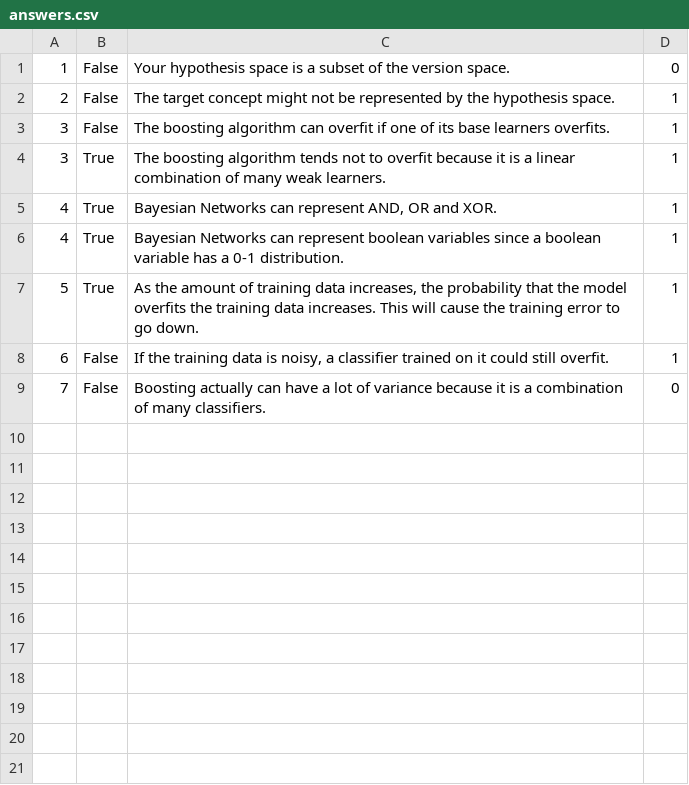
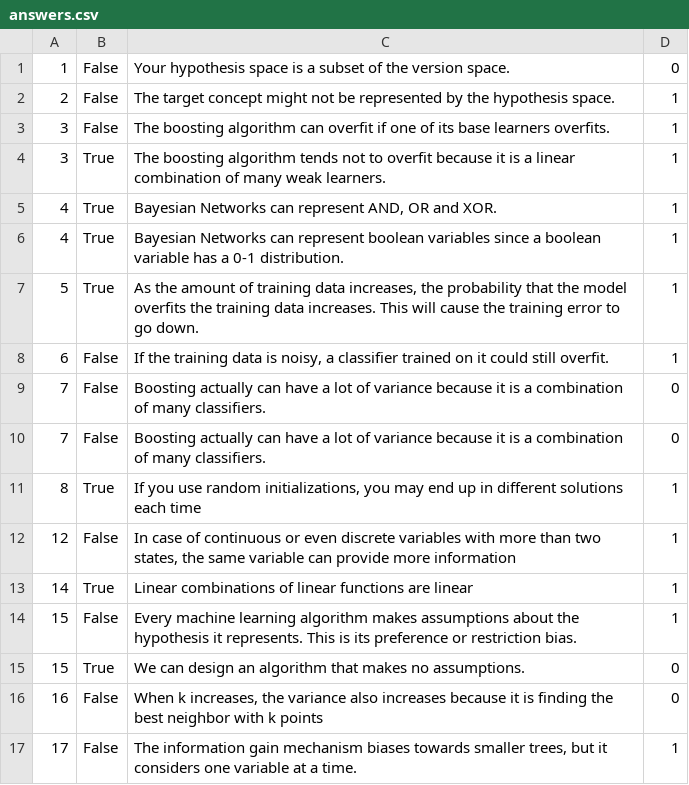
Before and after one commit to pushkar/peer, a CSV file: answers.csv, drawn as a sheet.

```diff
--- a/answers.csv
+++ b/answers.csv
@@ -9 +9,9 @@
 7; False; Boosting actually can have a lot of variance because it is a combination of many classifiers.; 0
+7; False; Boosting actually can have a lot of variance because it is a combination of many classifiers.; 0
+8; True; If you use random initializations, you may end up in different solutions each time; 1
+12; False; In case of continuous or even discrete variables with more than two states, the same variable can provide more information; 1
+14; True; Linear combinations of linear functions are linear; 1
+15; False; Every machine learning algorithm makes assumptions about the hypothesis it represents. This is its preference or restriction bias.; 1
+15; True; We can design an algorithm that makes no assumptions.; 0
+16; False; When k increases, the variance also increases because it is finding the best neighbor with k points; 0
+17; False; The information gain mechanism biases towards smaller trees, but it considers one variable at a time.; 1
```
Also changed, not shown: questions.csv, 4 other files.
